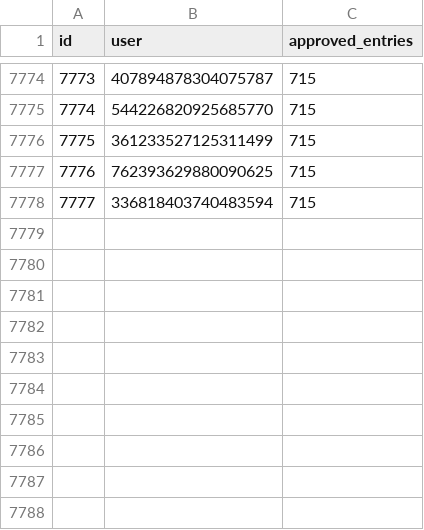
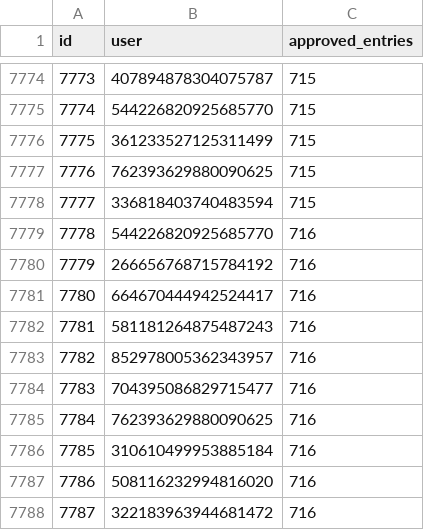
Before and after one commit to LorittaBot/FloppaPowerData, a CSV file: users_approvals.csv, drawn as a sheet; only a part is shown, gaps mark what is left out; the diff names each change by its address in the sheet, - before the commit and + after, or states it on an @@ line.

```diff
--- a/users_approvals.csv
+++ b/users_approvals.csv
+row 7779: 7778 | 544226820925685770 | 716
+row 7780: 7779 | 266656768715784192 | 716
+row 7781: 7780 | 664670444942524417 | 716
+row 7782: 7781 | 581181264875487243 | 716
+row 7783: 7782 | 852978005362343957 | 716
+row 7784: 7783 | 704395086829715477 | 716
+row 7785: 7784 | 762393629880090625 | 716
+row 7786: 7785 | 310610499953885184 | 716
+row 7787: 7786 | 508116232994816020 | 716
+row 7788: 7787 | 322183963944681472 | 716
```
Also changed, not shown: multi_entries_metadata.csv, 1 other file.
